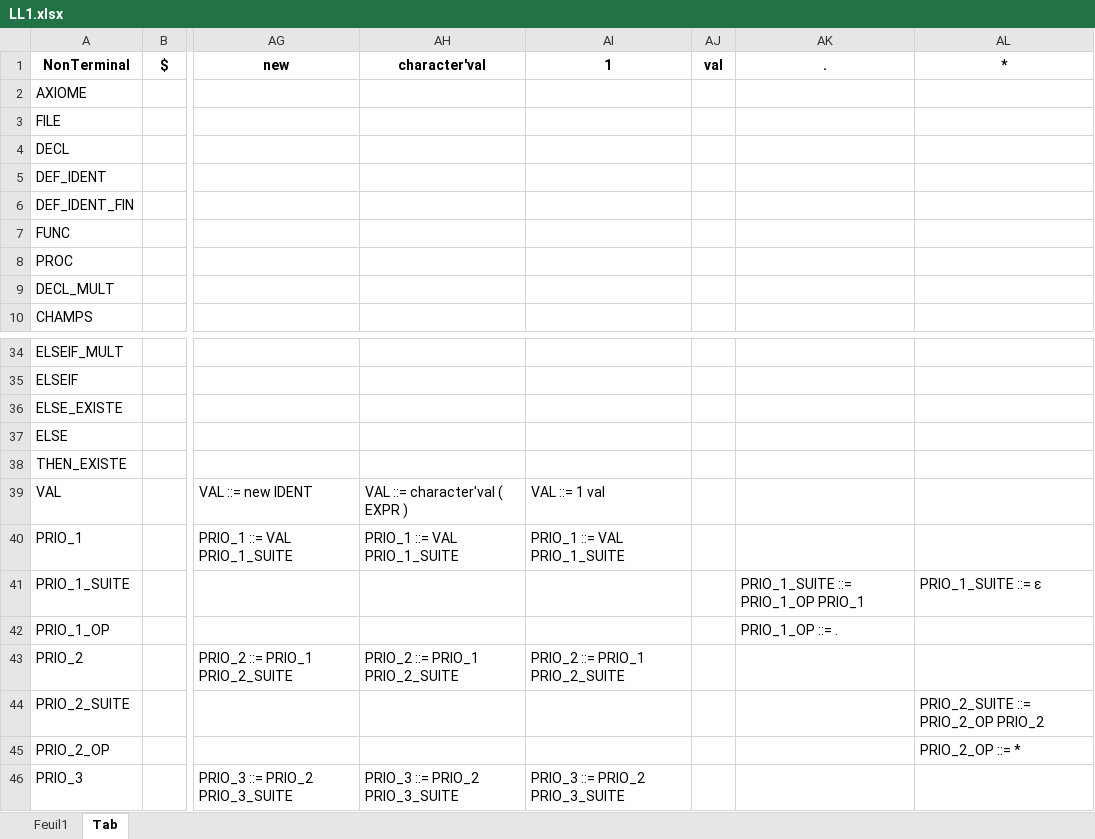
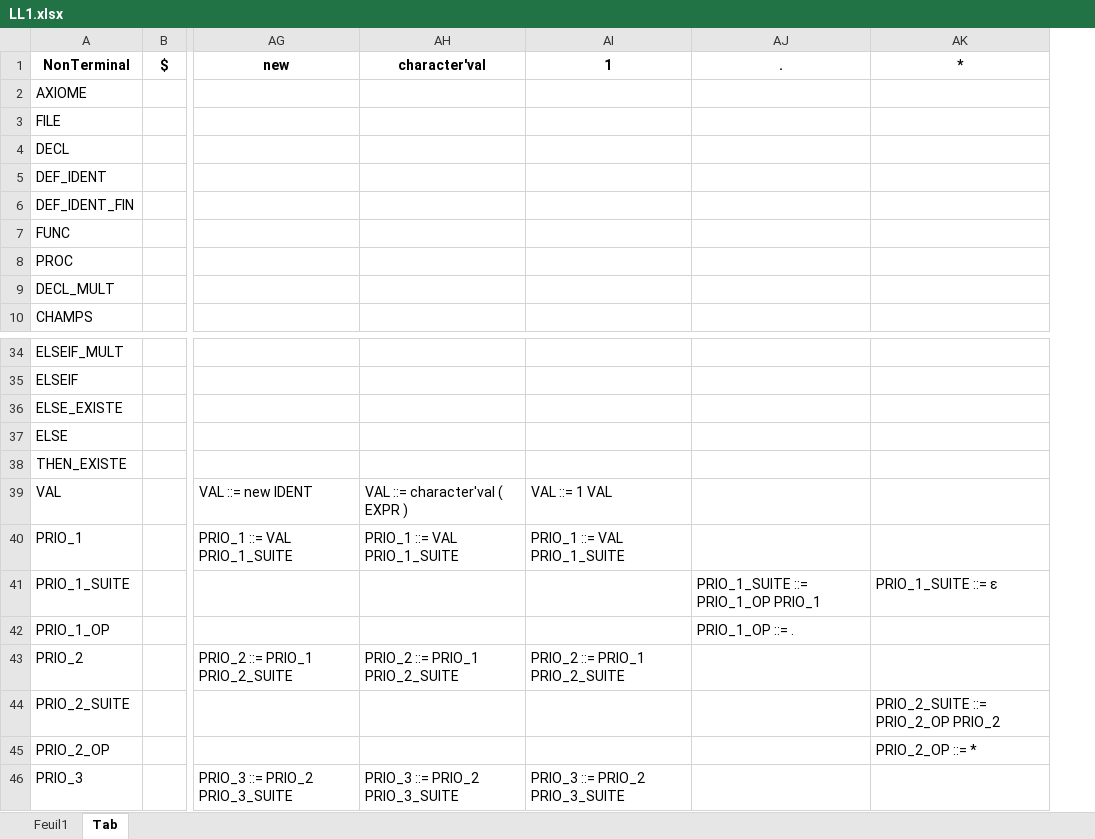
Before and after one commit to TheoHorn/PCL, an Excel workbook: LL1.xlsx, sheet Tab, drawn as a sheet; only a part is shown, gaps mark what is left out; values as stored, in another font and other column widths than the file's, no borders; table styles not drawn; the diff names each change by its address in the sheet, - before the commit and + after, or states it on an @@ line.

Commit message:
[FEAT] add functions (and correct typo in gram)

```diff
--- a/LL1.xlsx (sheet Tab)
+++ b/LL1.xlsx (sheet Tab)
-column AJ (val), empty
-AI39 (1): VAL ::= 1 val
+AI39 (1): VAL ::= 1 VAL
```
Also changed, not shown: 3 other files.
